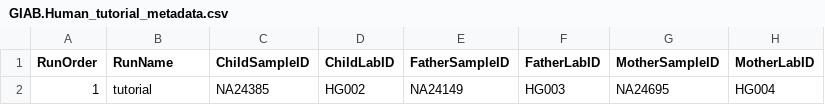
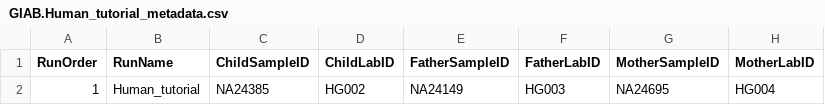
Before and after one commit to jkalleberg/DV-TrioTrain, a CSV file: triotrain/model_training/tutorial/GIAB.Human_tutorial_metadata.csv, drawn as a sheet; only a part is shown; the diff names each change by its address in the sheet, - before the commit and + after, or states it on an @@ line.

```diff
--- a/triotrain/model_training/tutorial/GIAB.Human_tutorial_metadata.csv
+++ b/triotrain/model_training/tutorial/GIAB.Human_tutorial_metadata.csv
-B2 (RunName): tutorial
+B2 (RunName): Human_tutorial
```
Also changed, not shown: 1 other file.
